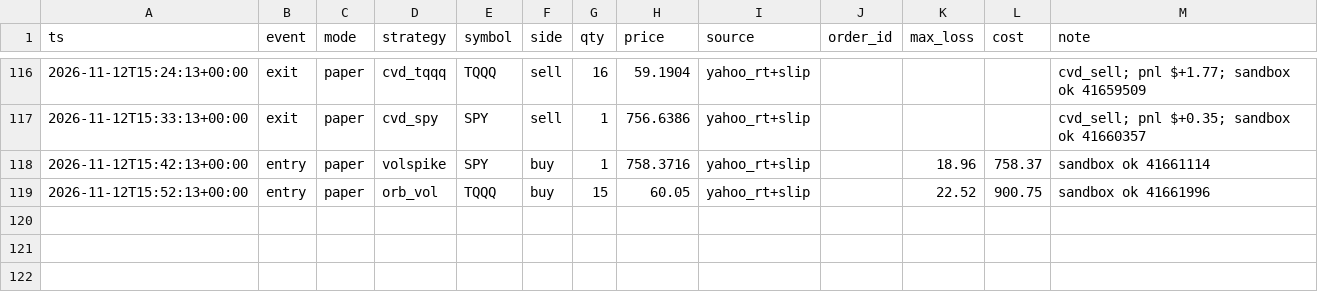
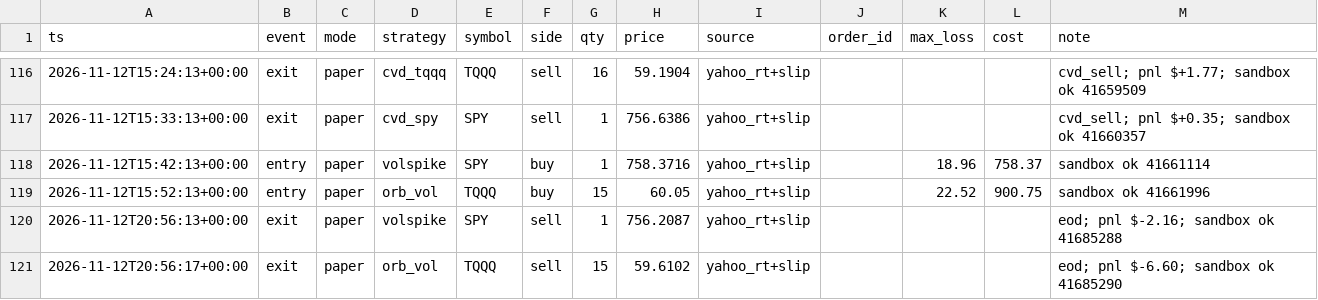
Before and after one commit to vivekgomathinayagam-ux/Trading-lab, a CSV file: ledger/trades.csv, drawn as a sheet; only a part is shown, gaps mark what is left out; the diff names each change by its address in the sheet, - before the commit and + after, or states it on an @@ line.

Commit message:
snapshot 2026-11-12T16:00-05:00

```diff
--- a/ledger/trades.csv
+++ b/ledger/trades.csv
+row 120: 2026-11-12T20:56:13+00:00 | exit | paper | volspike | SPY | sell | 1 | 756.2087 | yahoo_rt+slip |  |  |  | eod; pnl $-2.16; sandbox ok 41685288
+row 121: 2026-11-12T20:56:17+00:00 | exit | paper | orb_vol | TQQQ | sell | 15 | 59.6102 | yahoo_rt+slip |  |  |  | eod; pnl $-6.60; sandbox ok 41685290
```
